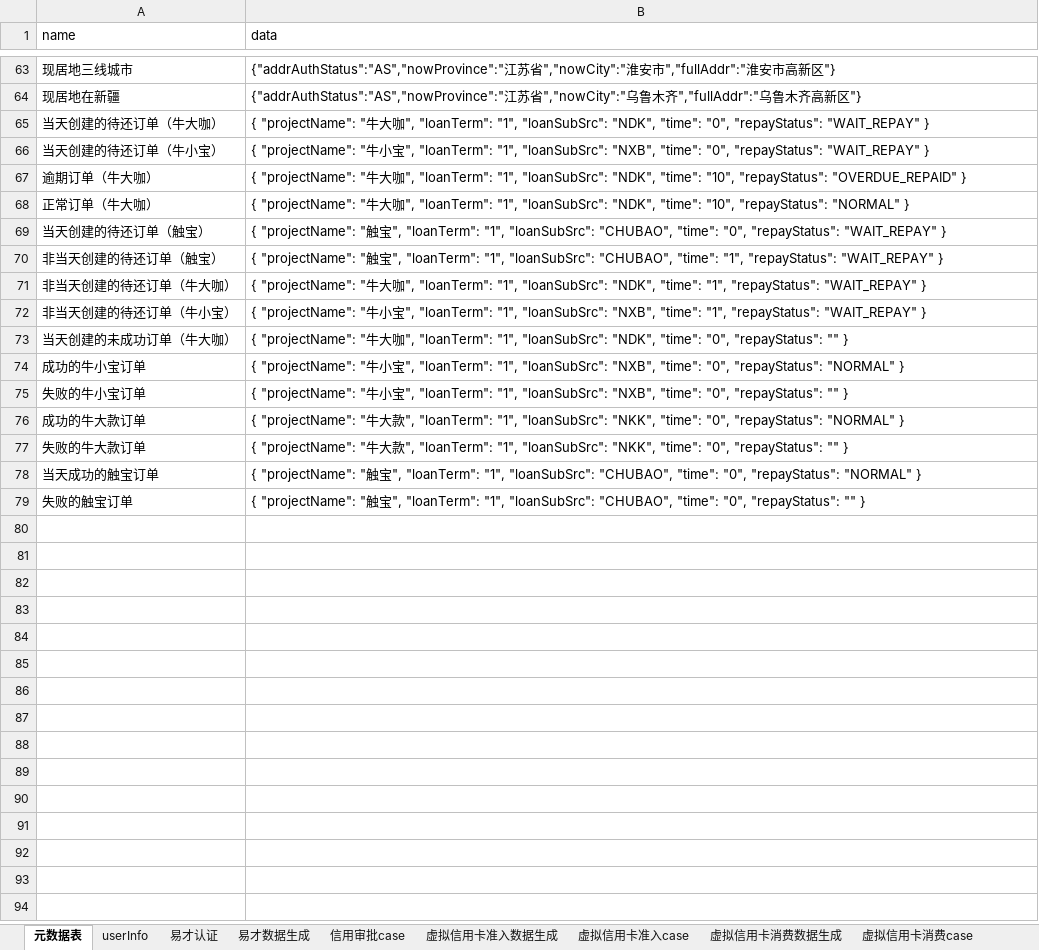
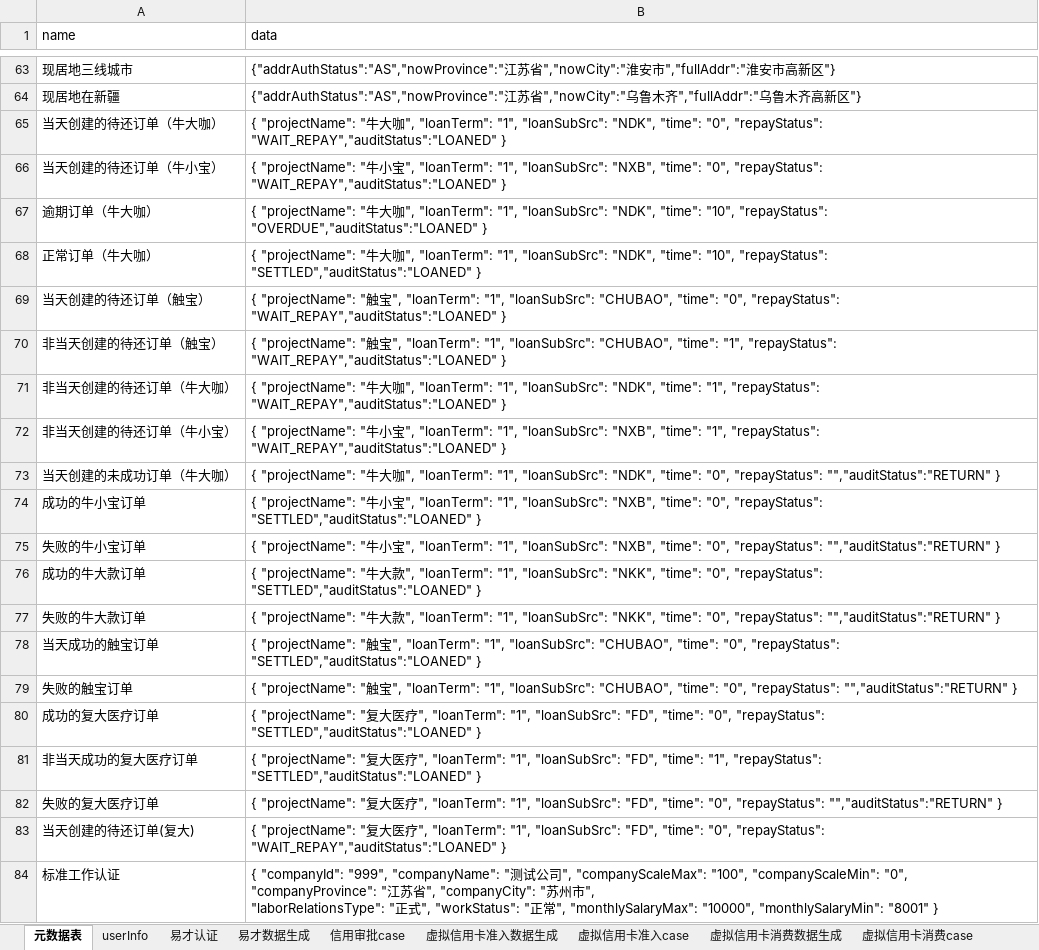
Before and after one commit to JRICHub/ApiTest, an Excel workbook: testcase.xlsx, sheet 元数据表, drawn as a sheet; only a part is shown, gaps mark what is left out; values as stored, in another font and other column widths than the file's, no borders; ↵ is a line break in a cell; the diff covers the shown part only; the diff names each change by its address in the sheet, - before the commit and + after, or states it on an @@ line.

```diff
--- a/testcase.xlsx (sheet 元数据表)
+++ b/testcase.xlsx (sheet 元数据表)
-B65 (data): …"0", "repayStatus": "WAIT_REPAY" }
+B65 (data): …"0", "repayStatus": "WAIT_REPAY","auditStatus":"LOANED" }
-B66 (data): …"0", "repayStatus": "WAIT_REPAY" }
+B66 (data): …"0", "repayStatus": "WAIT_REPAY","auditStatus":"LOANED" }
-B67 (data): …"10", "repayStatus": "OVERDUE_REPAID" }
+B67 (data): …"10", "repayStatus": "OVERDUE","auditStatus":"LOANED" }
-B68 (data): …"10", "repayStatus": "NORMAL" }
+B68 (data): …"10", "repayStatus": "SETTLED","auditStatus":"LOANED" }
-B69 (data): …"0", "repayStatus": "WAIT_REPAY" }
+B69 (data): …"0", "repayStatus": "WAIT_REPAY","auditStatus":"LOANED" }
-B70 (data): …"1", "repayStatus": "WAIT_REPAY" }
+B70 (data): …"1", "repayStatus": "WAIT_REPAY","auditStatus":"LOANED" }
-B71 (data): …"1", "repayStatus": "WAIT_REPAY" }
+B71 (data): …"1", "repayStatus": "WAIT_REPAY","auditStatus":"LOANED" }
-B72 (data): …"1", "repayStatus": "WAIT_REPAY" }
+B72 (data): …"1", "repayStatus": "WAIT_REPAY","auditStatus":"LOANED" }
-B73 (data): …"0", "repayStatus": "" }
+B73 (data): …"0", "repayStatus": "","auditStatus":"RETURN" }
-B74 (data): …"0", "repayStatus": "NORMAL" }
+B74 (data): …"0", "repayStatus": "SETTLED","auditStatus":"LOANED" }
-B75 (data): …"0", "repayStatus": "" }
+B75 (data): …"0", "repayStatus": "","auditStatus":"RETURN" }
-B76 (data): …"0", "repayStatus": "NORMAL" }
+B76 (data): …"0", "repayStatus": "SETTLED","auditStatus":"LOANED" }
-B77 (data): …"0", "repayStatus": "" }
+B77 (data): …"0", "repayStatus": "","auditStatus":"RETURN" }
-B78 (data): …"0", "repayStatus": "NORMAL" }
+B78 (data): …"0", "repayStatus": "SETTLED","auditStatus":"LOANED" }
-B79 (data): …"0", "repayStatus": "" }
+B79 (data): …"0", "repayStatus": "","auditStatus":"RETURN" }
+row 80: 成功的复大医疗订单 | { "projectName": "复大医疗", "loanTerm": "1", "loanSubSrc": "FD", "time": "0", "repayStatus": "SETTLED","auditStatus":"LOANED" }
+row 81: 非当天成功的复大医疗订单 | { "projectName": "复大医疗", "loanTerm": "1", "loanSubSrc": "FD", "time": "1", "repayStatus": "SETTLED","auditStatus":"LOANED" }
+row 82: 失败的复大医疗订单 | { "projectName": "复大医疗", "loanTerm": "1", "loanSubSrc": "FD", "time": "0", "repayStatus": "","auditStatus":"RETURN" }
+row 83: 当天创建的待还订单(复大) | { "projectName": "复大医疗", "loanTerm": "1", "loanSubSrc": "FD", "time": "0", "repayStatus": "WAIT_REPAY","auditStatus":"LOANED" }
+row 84: 标准工作认证 | { "companyId": "999", "companyName": "测试公司", "companyScaleMax": "100", "companyScaleMin": "0", "companyProvince": "江苏省", "companyCity": "苏州市", ↵ "laborRelationsType": "正式", "workStatus": "正常", "monthlySalaryMax": "10000", "monthlySalaryMin": "8001" }
```
Also changed, not shown: 9 edited cells elsewhere in this sheet, sheet userInfo, sheet 虚拟信用卡准入case, CHUBAO.xlsx, NDK.xlsx, 39 other files.
